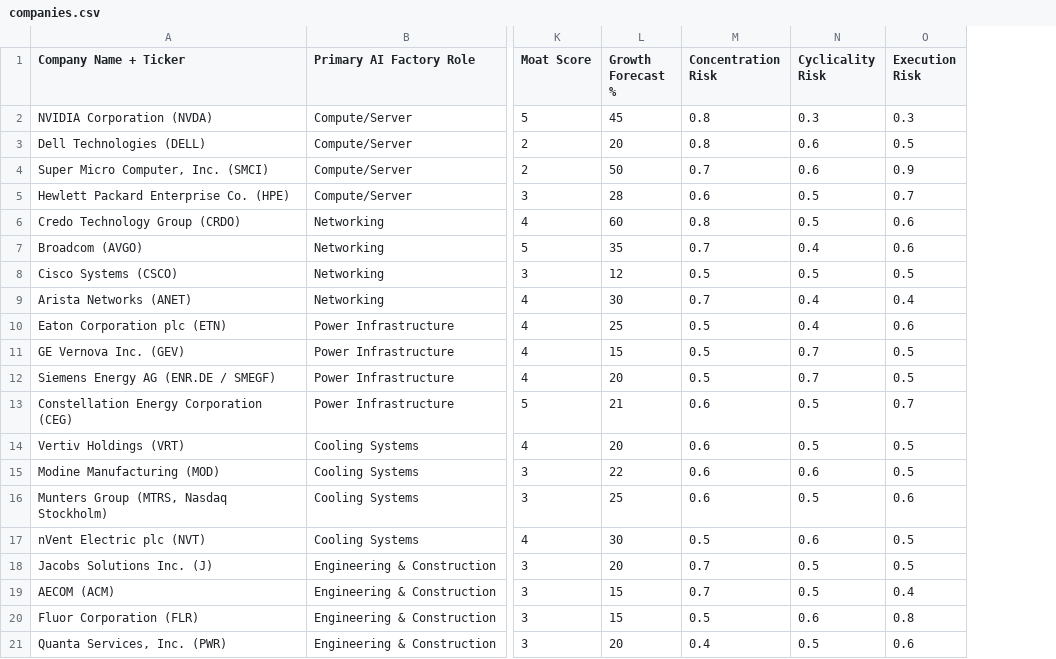
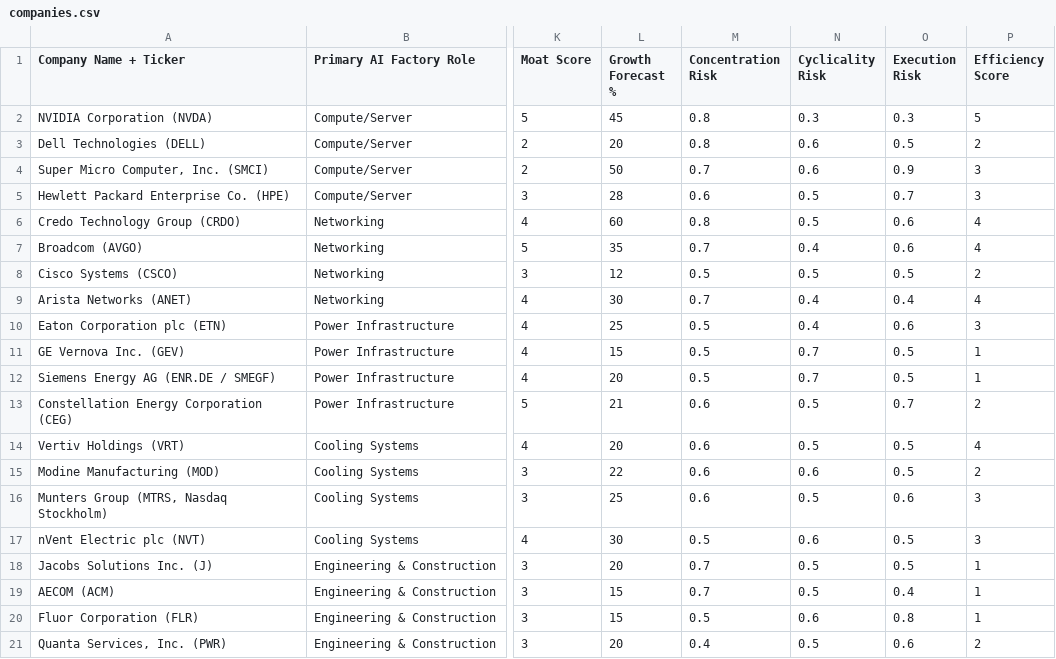
Before and after one commit to pedrosanrawr/ai-factory-growth, a CSV file: data/companies.csv, drawn as a sheet; only a part is shown, gaps mark what is left out; the diff names each change by its address in the sheet, - before the commit and + after, or states it on an @@ line.

Commit message:
chore: updated companies.csv + added detailed guidelines to agent files

```diff
--- a/data/companies.csv
+++ b/data/companies.csv
+column P (Efficiency Score), rows 2-21: 5 | 2 | 3 | 3 | 4 | 4 | 2 | 4 | 3 | 1 | 1 | 2 | 4 | 2 | 3 | 3 | 1 | 1 | 1 | 2
```
Also changed, not shown: 9 other files.
